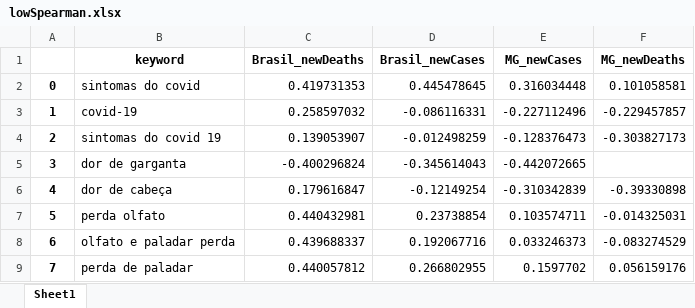
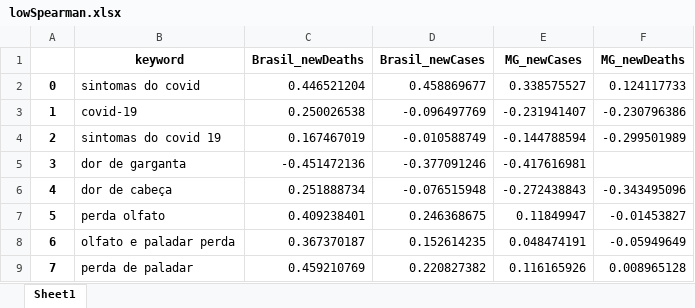
Before and after one commit to CDA-EPCWeb/Google-Trends, an Excel workbook: Correlations/lowSpearman.xlsx, sheet Sheet1, drawn as a sheet; only a part is shown; values as stored, in another font and other column widths than the file's, no borders; the diff covers the shown part only; the diff names each change by its address in the sheet, - before the commit and + after, or states it on an @@ line.

```diff
--- a/Correlations/lowSpearman.xlsx (sheet Sheet1)
+++ b/Correlations/lowSpearman.xlsx (sheet Sheet1)
-C2 (Brasil_newDeaths): 0.419731353
+C2 (Brasil_newDeaths): 0.446521204
-D2 (Brasil_newCases): 0.445478645
+D2 (Brasil_newCases): 0.458869677
-E2 (MG_newCases): 0.316034448
+E2 (MG_newCases): 0.338575527
-F2 (MG_newDeaths): 0.101058581
+F2 (MG_newDeaths): 0.124117733
-C3 (Brasil_newDeaths): 0.258597032
+C3 (Brasil_newDeaths): 0.250026538
-D3 (Brasil_newCases): -0.086116331
+D3 (Brasil_newCases): -0.096497769
-E3 (MG_newCases): -0.227112496
+E3 (MG_newCases): -0.231941407
-F3 (MG_newDeaths): -0.229457857
+F3 (MG_newDeaths): -0.230796386
-C4 (Brasil_newDeaths): 0.139053907
+C4 (Brasil_newDeaths): 0.167467019
-D4 (Brasil_newCases): -0.012498259
+D4 (Brasil_newCases): -0.010588749
-E4 (MG_newCases): -0.128376473
+E4 (MG_newCases): -0.144788594
-F4 (MG_newDeaths): -0.303827173
+F4 (MG_newDeaths): -0.299501989
-C5 (Brasil_newDeaths): -0.400296824
+C5 (Brasil_newDeaths): -0.451472136
-D5 (Brasil_newCases): -0.345614043
+D5 (Brasil_newCases): -0.377091246
-E5 (MG_newCases): -0.442072665
+E5 (MG_newCases): -0.417616981
-C6 (Brasil_newDeaths): 0.179616847
+C6 (Brasil_newDeaths): 0.251888734
-D6 (Brasil_newCases): -0.12149254
+D6 (Brasil_newCases): -0.076515948
-E6 (MG_newCases): -0.310342839
+E6 (MG_newCases): -0.272438843
-F6 (MG_newDeaths): -0.39330898
+F6 (MG_newDeaths): -0.343495096
-C7 (Brasil_newDeaths): 0.440432981
+C7 (Brasil_newDeaths): 0.409238401
-D7 (Brasil_newCases): 0.23738854
+D7 (Brasil_newCases): 0.246368675
-E7 (MG_newCases): 0.103574711
+E7 (MG_newCases): 0.11849947
-F7 (MG_newDeaths): -0.014325031
+F7 (MG_newDeaths): -0.01453827
-C8 (Brasil_newDeaths): 0.439688337
+C8 (Brasil_newDeaths): 0.367370187
-D8 (Brasil_newCases): 0.192067716
+D8 (Brasil_newCases): 0.152614235
-E8 (MG_newCases): 0.033246373
+E8 (MG_newCases): 0.048474191
-F8 (MG_newDeaths): -0.083274529
+F8 (MG_newDeaths): -0.05949649
-C9 (Brasil_newDeaths): 0.440057812
+C9 (Brasil_newDeaths): 0.459210769
-D9 (Brasil_newCases): 0.266802955
+D9 (Brasil_newCases): 0.220827382
-E9 (MG_newCases): 0.1597702
+E9 (MG_newCases): 0.116165926
-F9 (MG_newDeaths): 0.056159176
+F9 (MG_newDeaths): 0.008965128
```
Also changed, not shown: 8 added rows, 7 removed rows, 315 edited cells and row numbers in column A elsewhere in this sheet, Correlations/highPearson.xlsx, Correlations/highSpearman.xlsx, 19 other files.
